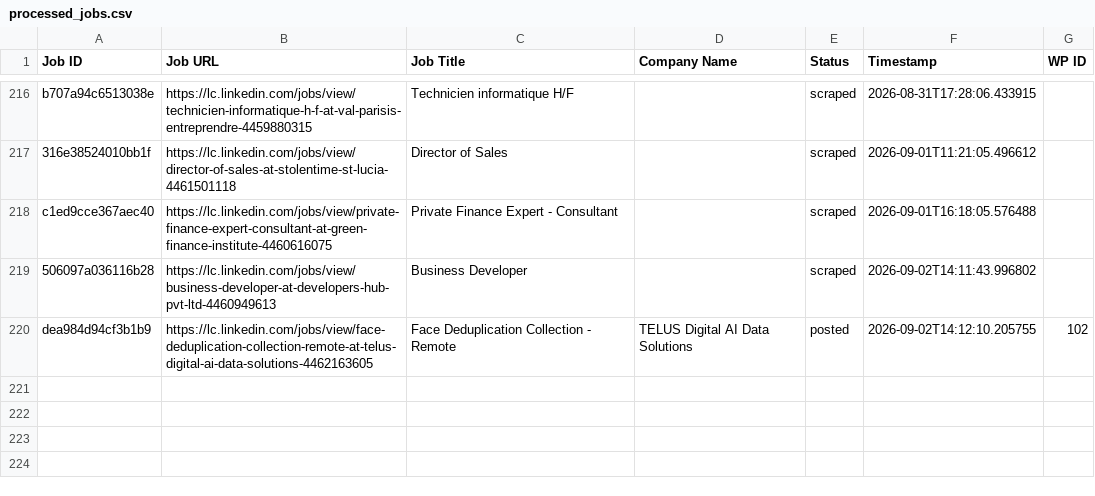
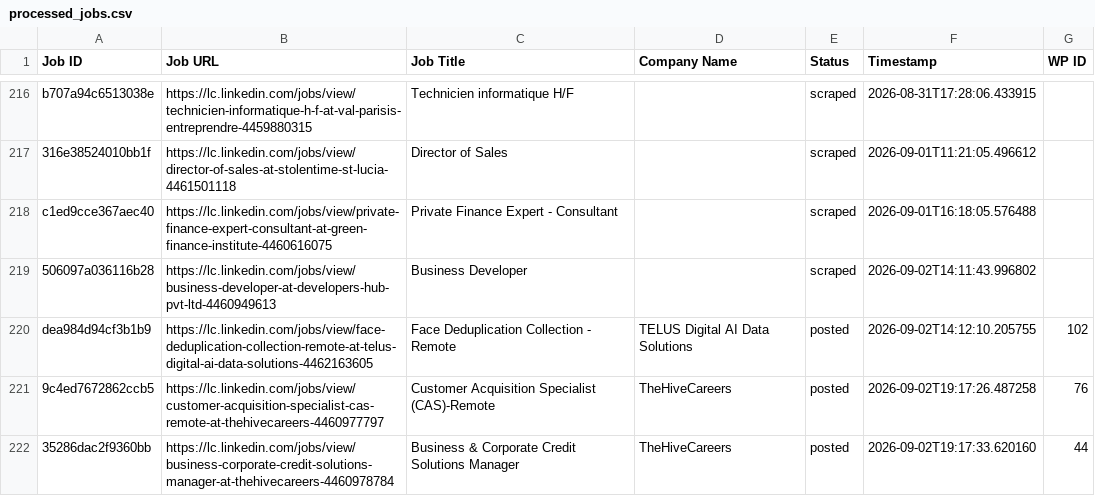
Before and after one commit to innovationinc2000/lc, a CSV file: processed_jobs.csv, drawn as a sheet; only a part is shown, gaps mark what is left out.

```diff
--- a/processed_jobs.csv
+++ b/processed_jobs.csv
@@ -220 +220,3 @@ c1ed9cce367aec40,https://lc.linkedin.com/jobs/view/private-finance-expert-consul
 dea984d94cf3b1b9,https://lc.linkedin.com/jobs/view/face-deduplication-collection-remote-at-telus-digital-ai-data-solutions-4462163605,Face Deduplication Collection - Remote,TELUS Digital AI Data Solutions,posted,2026-09-02T14:12:10.205755,102
+9c4ed7672862ccb5,https://lc.linkedin.com/jobs/view/customer-acquisition-specialist-cas-remote-at-thehivecareers-4460977797,Customer Acquisition Specialist (CAS)-Remote,TheHiveCareers,posted,2026-09-02T19:17:26.487258,76
+35286dac2f9360bb,https://lc.linkedin.com/jobs/view/business-corporate-credit-solutions-manager-at-thehivecareers-4460978784,Business & Corporate Credit Solutions Manager,TheHiveCareers,posted,2026-09-02T19:17:33.620160,44
```
